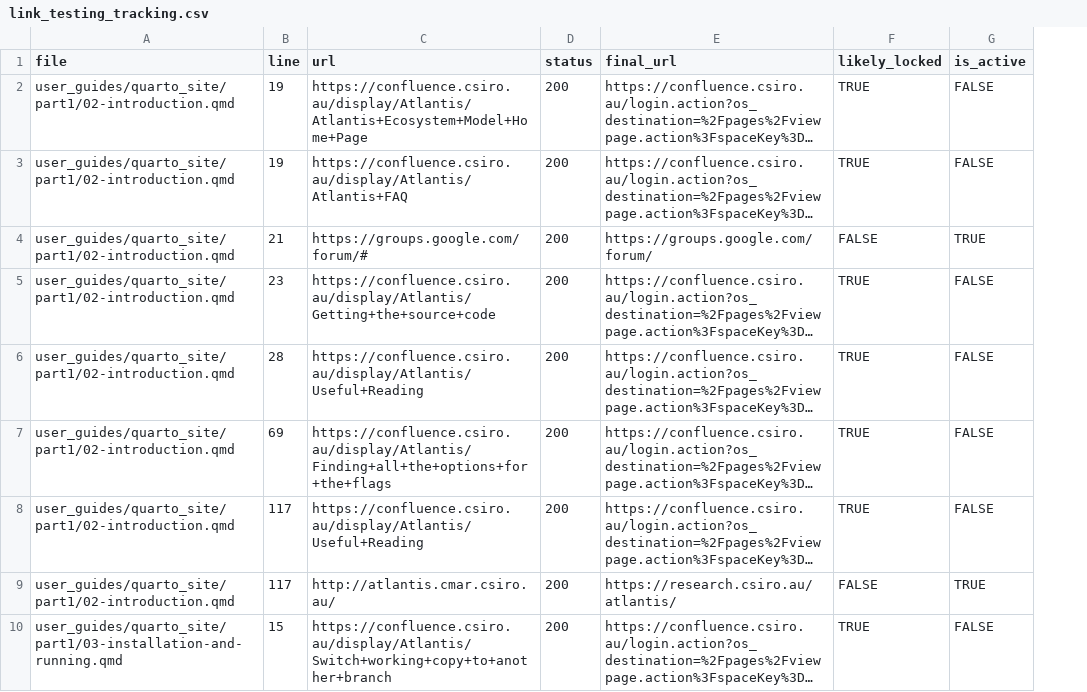
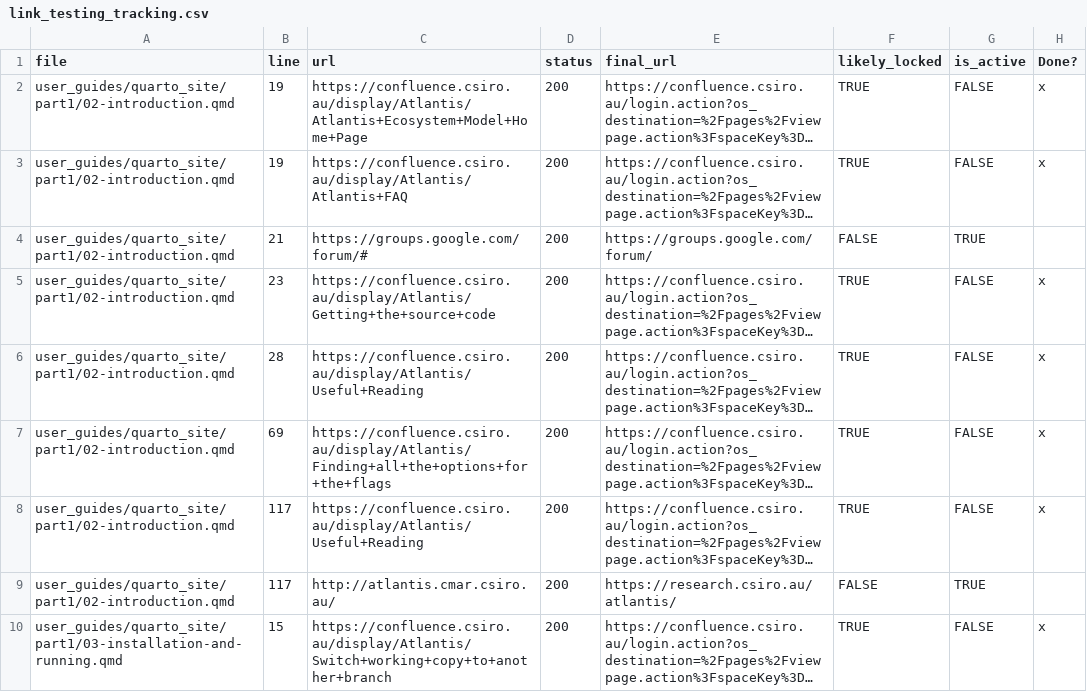
Before and after one commit to Atlantis-Ecosystem-Model/AtlantisManual, a CSV file: code/link_testing_tracking.csv, drawn as a sheet; only a part is shown; long unchanged cells end in …; the diff names each change by its address in the sheet, - before the commit and + after, or states it on an @@ line.

```diff
--- a/code/link_testing_tracking.csv
+++ b/code/link_testing_tracking.csv
+column H (Done?), rows 2-10: x | x |  | x | x | x | x |  | x
```
Also changed, not shown: 3 other files.
